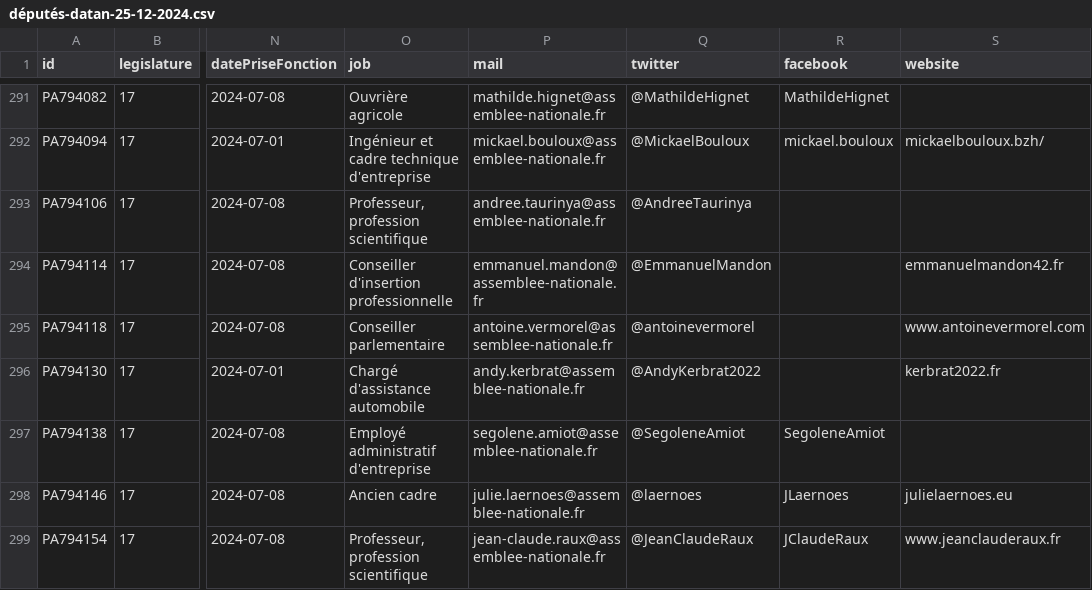
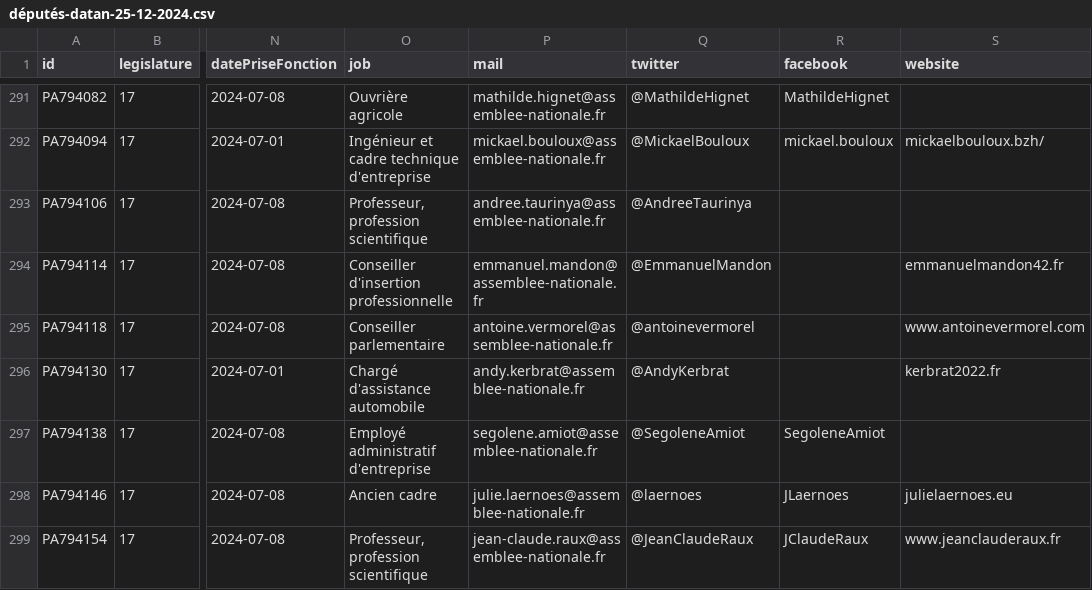
Before and after one commit to laem/politix, a CSV file: députés-datan-25-12-2024.csv, drawn as a sheet; only a part is shown, gaps mark what is left out; the diff names each change by its address in the sheet, - before the commit and + after, or states it on an @@ line.

```diff
--- a/députés-datan-25-12-2024.csv
+++ b/députés-datan-25-12-2024.csv
-Q296 (twitter): @AndyKerbrat2022
+Q296 (twitter): @AndyKerbrat
```
Also changed, not shown: 2 other files.
